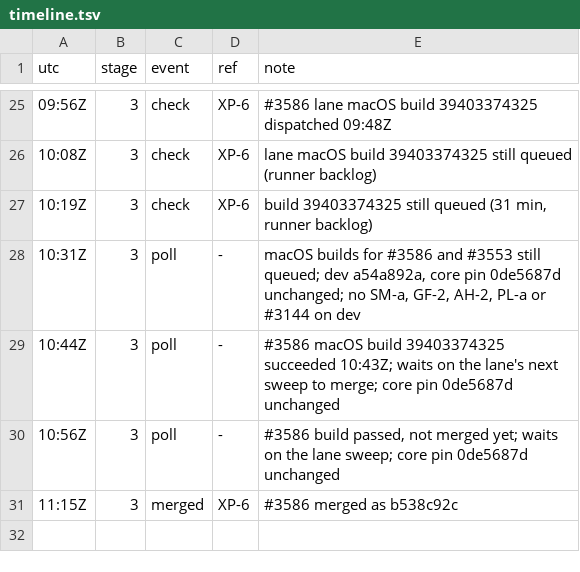
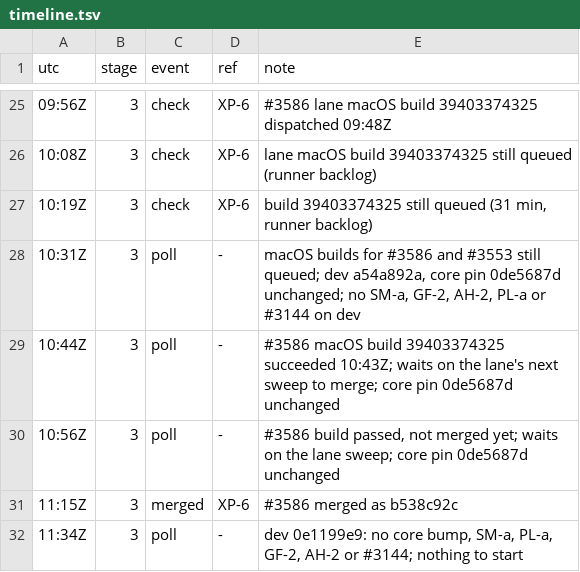
Before and after one commit to qbtrix/creative-apps, a TSV file: docs/leads/export-pack/timeline.tsv, drawn as a sheet; only a part is shown, gaps mark what is left out.

Commit message:
docs(leads): export-pack poll

```diff
--- a/docs/leads/export-pack/timeline.tsv
+++ b/docs/leads/export-pack/timeline.tsv
@@ -31 +31,2 @@ utc	stage	event	ref	note
 11:15Z	3	merged	XP-6	#3586 merged as b538c92c
+11:34Z	3	poll	-	dev 0e1199e9: no core bump, SM-a, PL-a, GF-2, AH-2 or #3144; nothing to start
```
